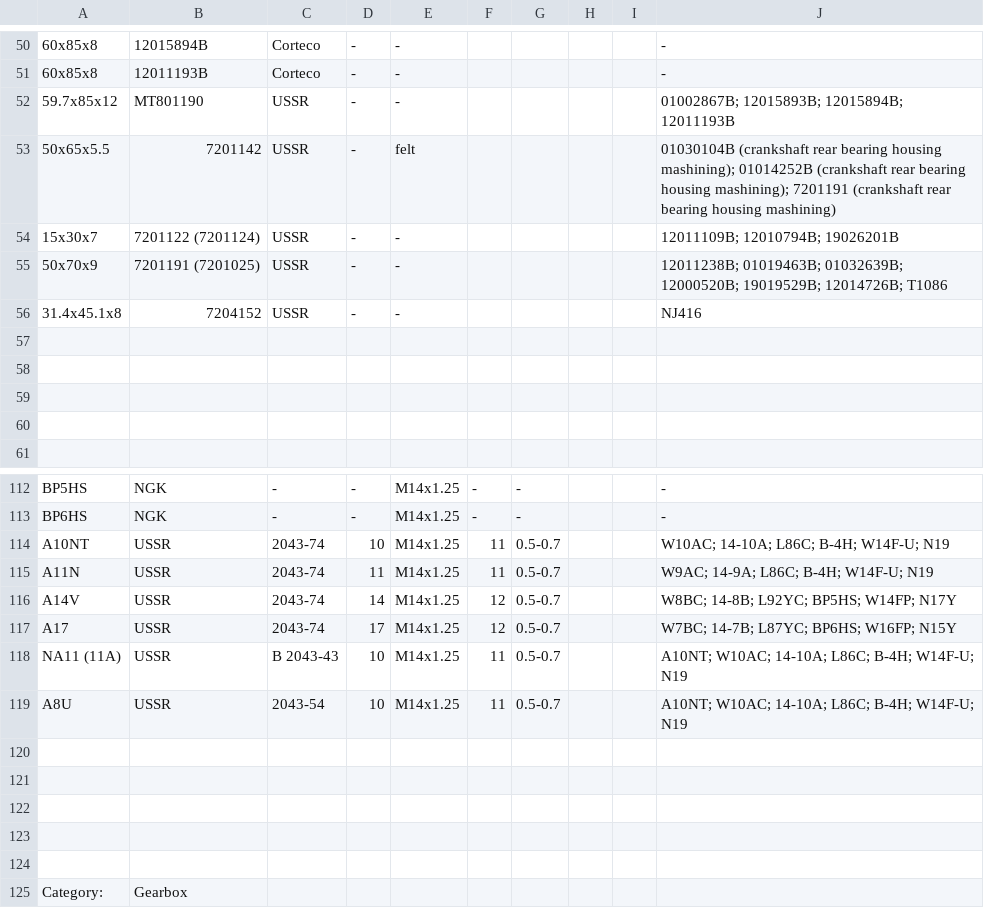
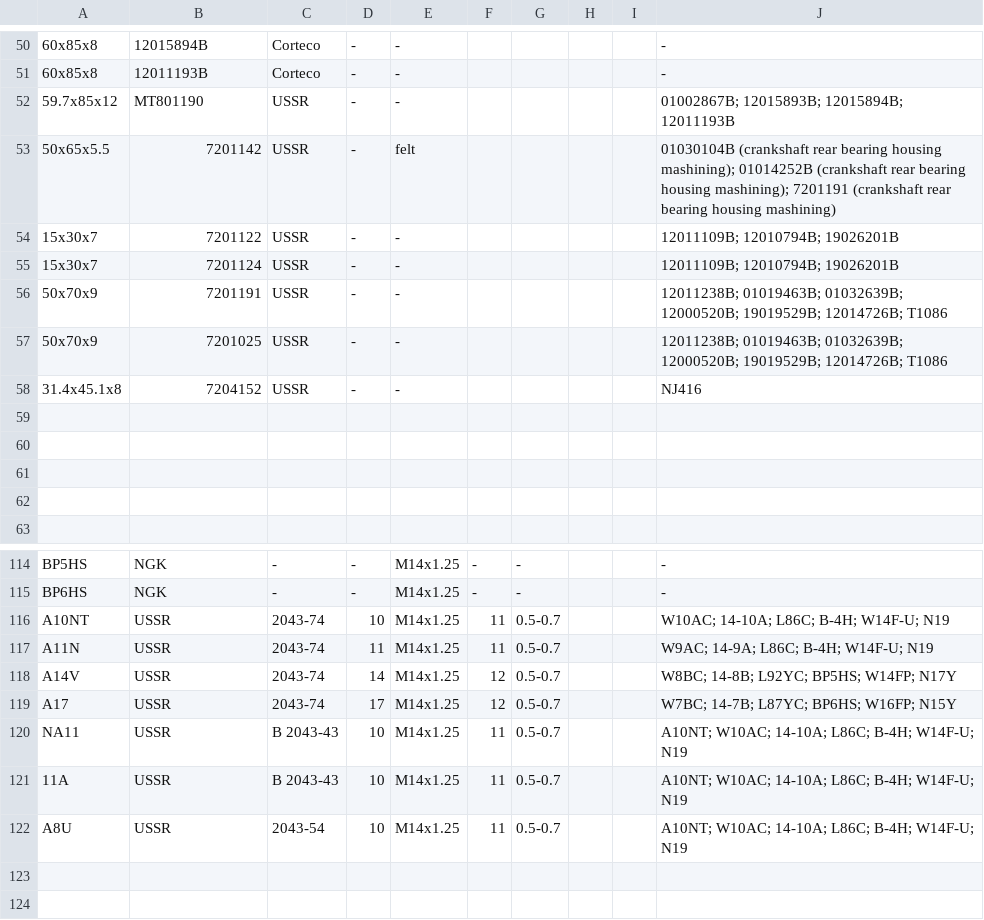
Before and after one commit to pazukdev/bearings-info, a CSV file: backend/src/main/resources/static/item.csv, drawn as a sheet; only a part is shown, gaps mark what is left out; the shorter side is filled out with more unchanged rows; removed rows and columns are numbered as before the commit, all else as after; the diff names each change by its address in the sheet, - before the commit and + after, or states it on an @@ line.

Commit message:
updates for: CSV files parsing, DataLoader and ItemService

```diff
--- a/backend/src/main/resources/static/item.csv
+++ b/backend/src/main/resources/static/item.csv
-B54: 7201122 (7201124)
+B54: 7201122
+row 55: 15x30x7 | 7201124 | USSR | - | - |  |  |  |  | 12011109B; 12010794B; 19026201B
-B56: 7201191 (7201025)
+B56: 7201191
+row 57: 50x70x9 | 7201025 | USSR | - | - |  |  |  |  | 12011238B; 01019463B; 01032639B; 12000520B; 19019529B; 12014726B; T1086
-A120: NA11 (11A)
+A120: NA11
+row 121: 11A | USSR | B 2043-43 | 10 | M14x1.25 | 11 | 0.5-0.7 |  |  | A10NT; W10AC; 14-10A; L86C; B-4H; W14F-U; N19
-row 120: (empty)
```
Also changed, not shown: 6 other files.
